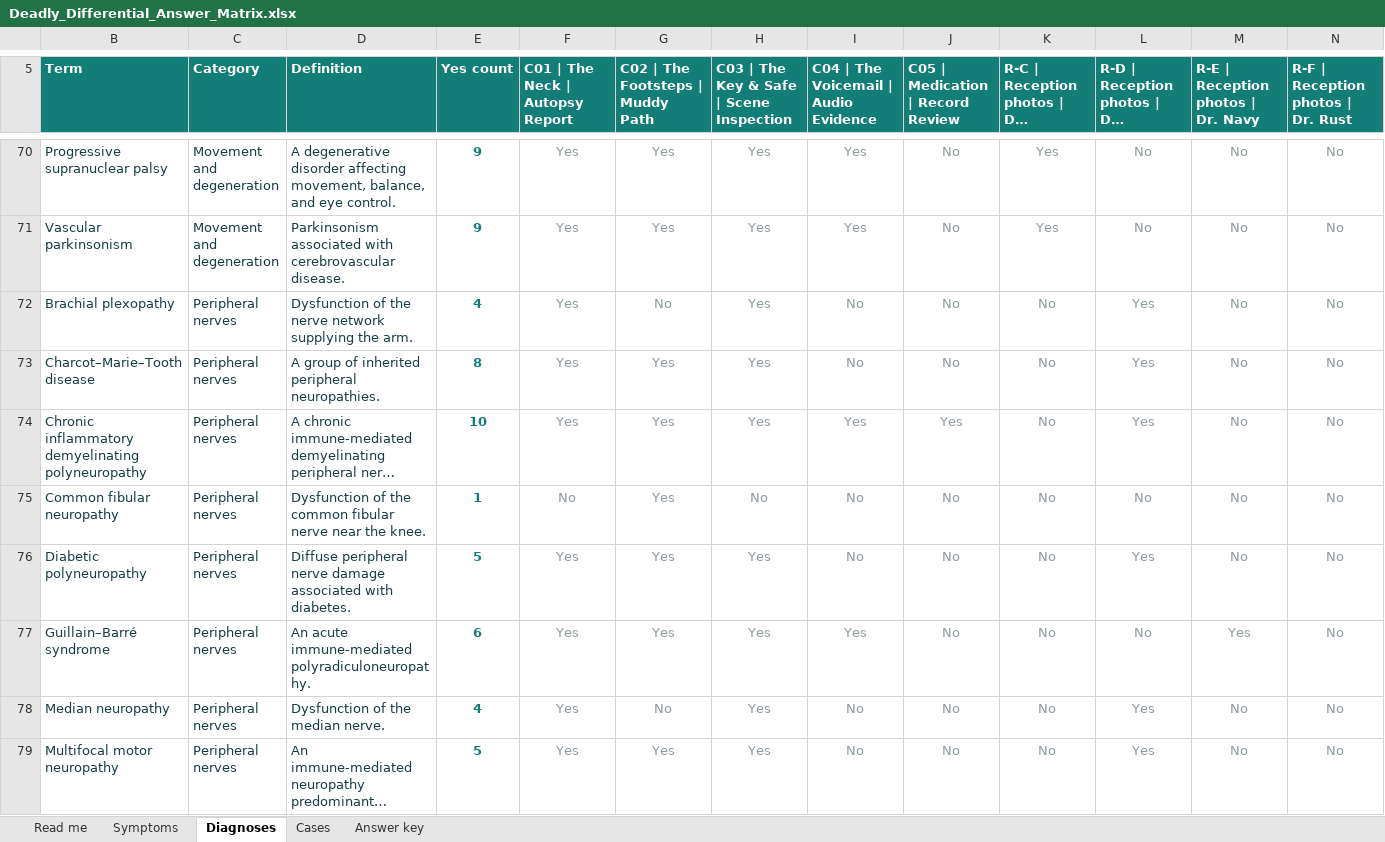
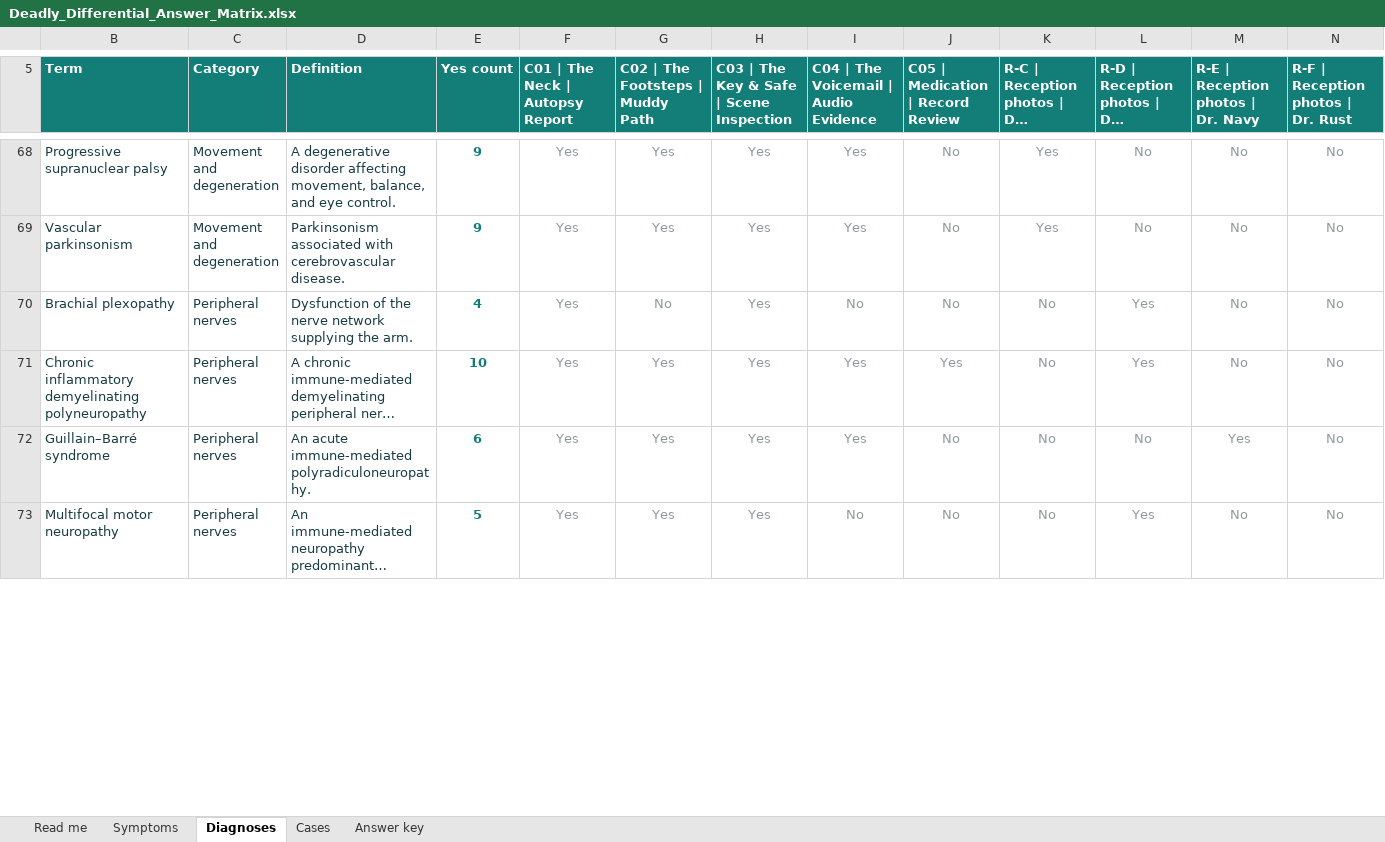
Before and after one commit to CyrusNajarian/DeadlyDifferential, an Excel workbook: Deadly_Differential_Answer_Matrix.xlsx, sheet Diagnoses, drawn as a sheet; only a part is shown, gaps mark what is left out; long unchanged cells end in …; values as stored, in another font and other column widths than the file's, no borders; conditional formats and table styles not drawn; removed rows and columns are numbered as before the commit, all else as after; rows hold the shown columns only; the diff covers the shown part only; the diff names each change by its address in the sheet, - before the commit and + after, or states it on an @@ line.

Commit message:
Streamline stroke, peripheral neuropathy and intracranial hematoma answers

```diff
--- a/Deadly_Differential_Answer_Matrix.xlsx (sheet Diagnoses)
+++ b/Deadly_Differential_Answer_Matrix.xlsx (sheet Diagnoses)
-row 73: Charcot–Marie–Tooth disease | Peripheral nerves | A group of inherited peripheral neuropathies. | 8 | Yes | Yes | Yes | No | No | No | Yes | No | No
-row 75: Common fibular neuropathy | Peripheral nerves | Dysfunction of the common fibular nerve near the knee. | 1 | No | Yes | No | No | No | No | No | No | No
-row 76: Diabetic polyneuropathy | Peripheral nerves | Diffuse peripheral nerve damage associated with diabetes. | 5 | Yes | Yes | Yes | No | No | No | Yes | No | No
-row 78: Median neuropathy | Peripheral nerves | Dysfunction of the median nerve. | 4 | Yes | No | Yes | No | No | No | Yes | No | No
```
Also changed, not shown: 1 added row, 11 removed rows and 4 edited cells elsewhere in this sheet, sheet Read me, sheet Answer key, formulas that keep their value, hidden cells, 11 other files.
